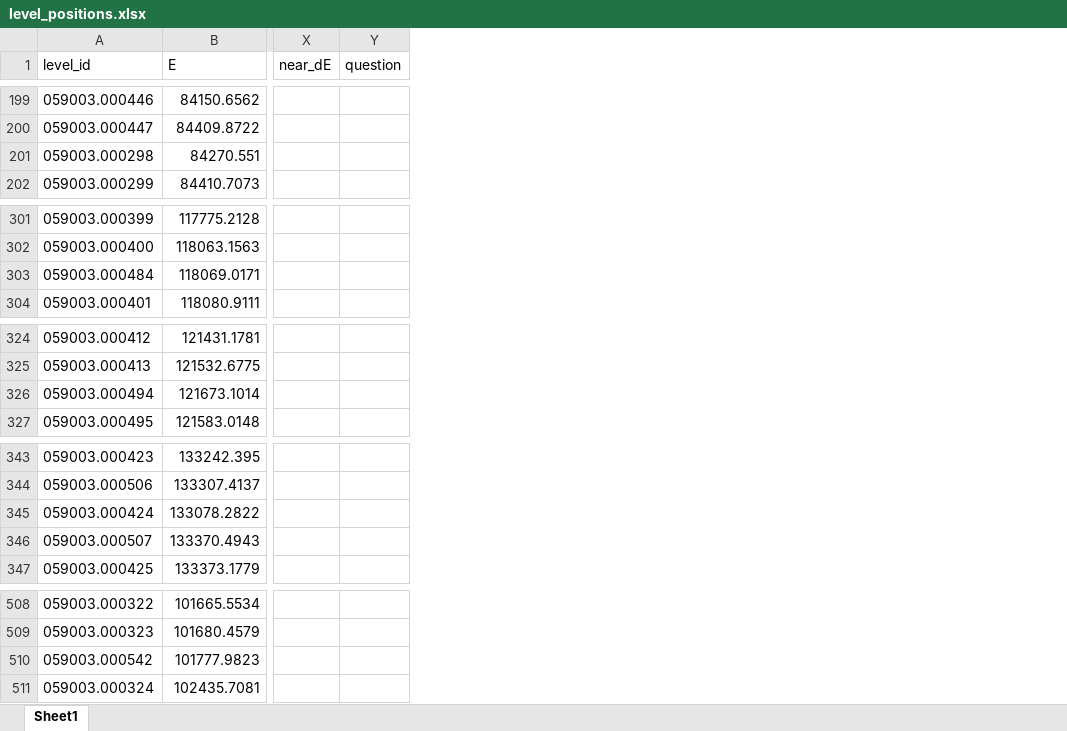
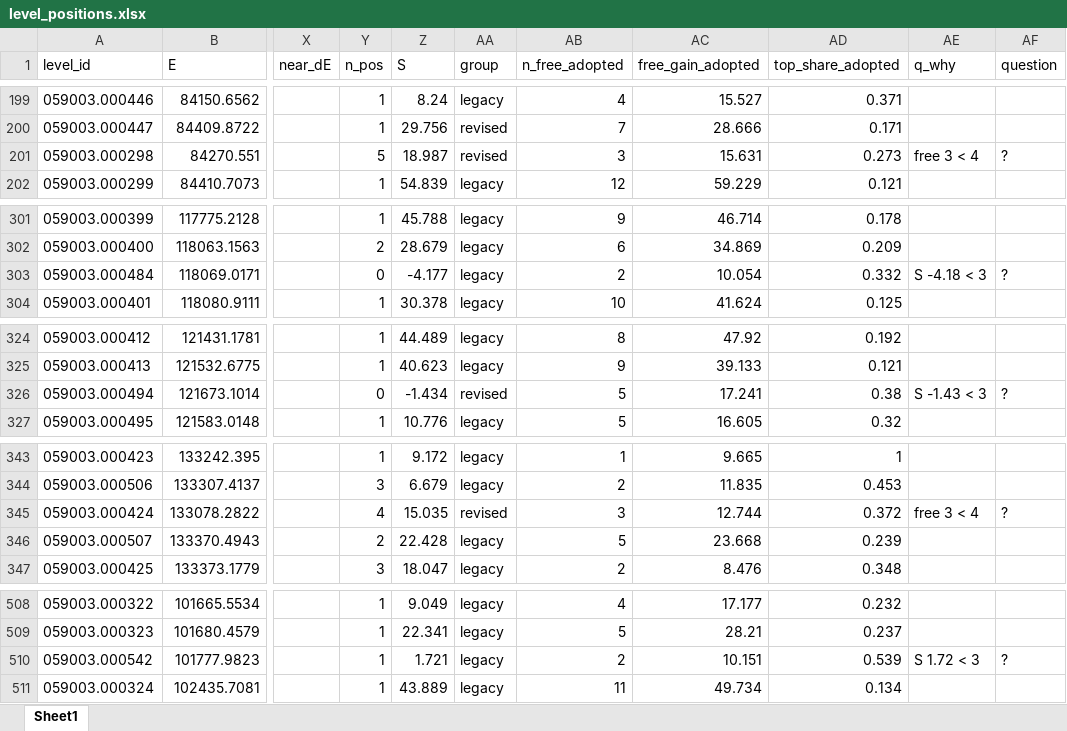
Before and after one commit to yralchen1/TableExtraction, an Excel workbook: LineClass/iter_hfs/level_positions.xlsx, sheet Sheet1, drawn as a sheet; only a part is shown, gaps mark what is left out; values as stored, in another font and other column widths than the file's, no borders; addresses are those after the commit; the diff covers the shown part only; the diff names each change by its address in the sheet, - before the commit and + after, or states it on an @@ line.

```diff
--- a/LineClass/iter_hfs/level_positions.xlsx (sheet Sheet1)
+++ b/LineClass/iter_hfs/level_positions.xlsx (sheet Sheet1)
+column Y (n_pos), rows 199-202: 1 | 1 | 5 | 1; rows 301-304: 1 | 2 | 0 | 1; rows 324-327: 1 | 1 | 0 | 1; rows 343-347: 1 | 3 | 4 | 2 | 3; rows 508-511: all 1
+column Z (S), rows 199-202: 8.24 | 29.756 | 18.987 | 54.839; rows 301-304: 45.788 | 28.679 | -4.177 | 30.378; rows 324-327: 44.489 | 40.623 | -1.434 | 10.776; rows 343-347: 9.172 | 6.679 | 15.035 | 22.428 | 18.047; rows 508-511: 9.049 | 22.341 | 1.721 | 43.889
+column AA (group), rows 199-202: legacy | revised | revised | legacy; rows 301-304: all legacy; rows 324-327: legacy | legacy | revised | legacy; rows 343-347: legacy | legacy | revised | legacy | legacy; rows 508-511: all legacy
+column AB (n_free_adopted), rows 199-202: 4 | 7 | 3 | 12; rows 301-304: 9 | 6 | 2 | 10; rows 324-327: 8 | 9 | 5 | 5; rows 343-347: 1 | 2 | 3 | 5 | 2; rows 508-511: 4 | 5 | 2 | 11
+column AC (free_gain_adopted), rows 199-202: 15.527 | 28.666 | 15.631 | 59.229; rows 301-304: 46.714 | 34.869 | 10.054 | 41.624; rows 324-327: 47.92 | 39.133 | 17.241 | 16.605; rows 343-347: 9.665 | 11.835 | 12.744 | 23.668 | 8.476; rows 508-511: 17.177 | 28.21 | 10.151 | 49.734
+column AD (top_share_adopted), rows 199-202: 0.371 | 0.171 | 0.273 | 0.121; rows 301-304: 0.178 | 0.209 | 0.332 | 0.125; rows 324-327: 0.192 | 0.121 | 0.38 | 0.32; rows 343-347: 1 | 0.453 | 0.372 | 0.239 | 0.348; rows 508-511: 0.232 | 0.237 | 0.539 | 0.134
+column AE (q_why), row 201: free 3 < 4; row 303: S -4.18 < 3; row 326: S -1.43 < 3; row 345: free 3 < 4; row 510: S 1.72 < 3
-AF201 (question): (empty)
+AF201 (question): ?
-AF303 (question): (empty)
+AF303 (question): ?
-AF326 (question): (empty)
+AF326 (question): ?
-AF345 (question): (empty)
+AF345 (question): ?
-AF510 (question): (empty)
+AF510 (question): ?
```
Also changed, not shown: 11 edited cells elsewhere in this sheet, LineClass/levels_pub.xlsx, 7 other files.
